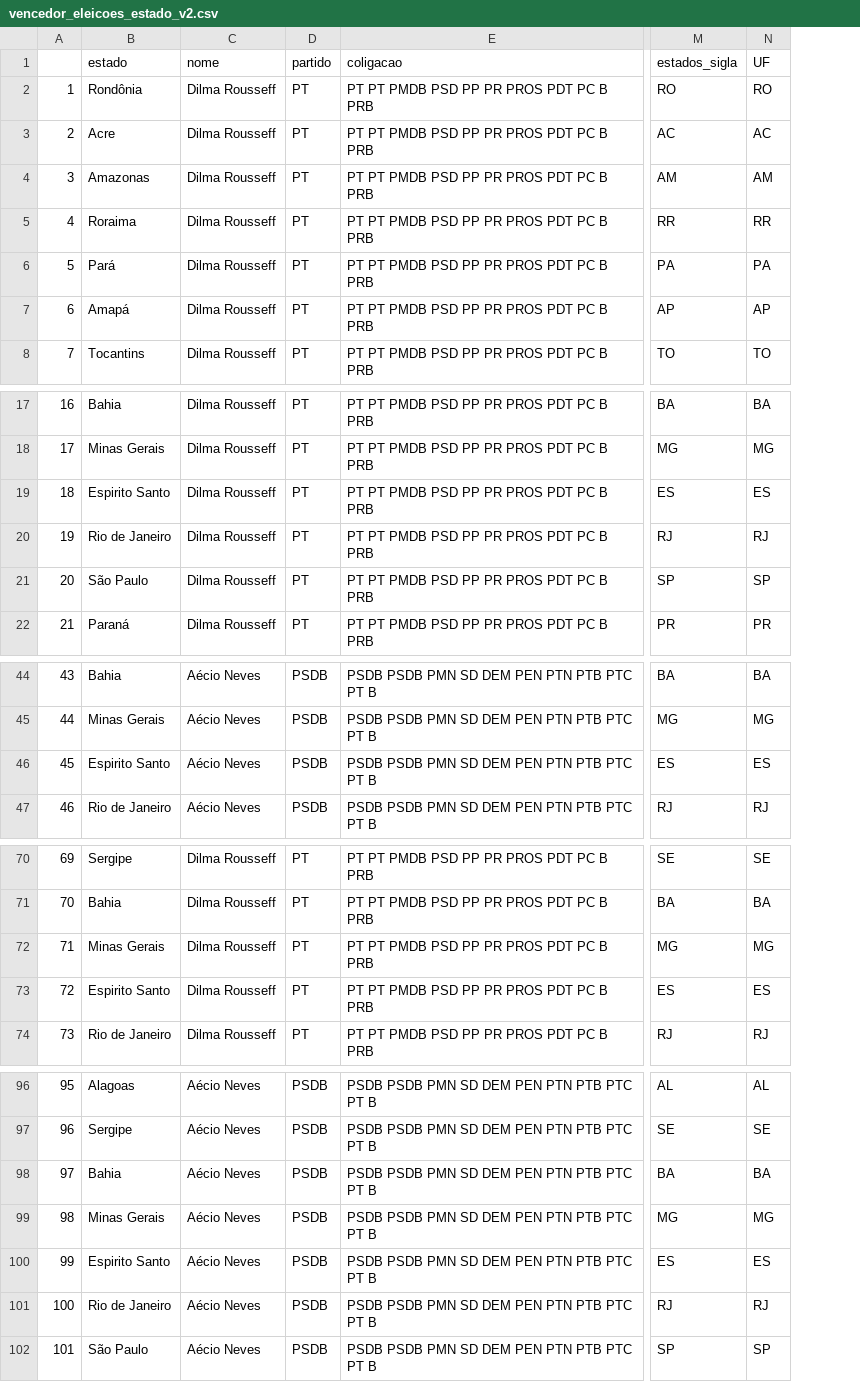
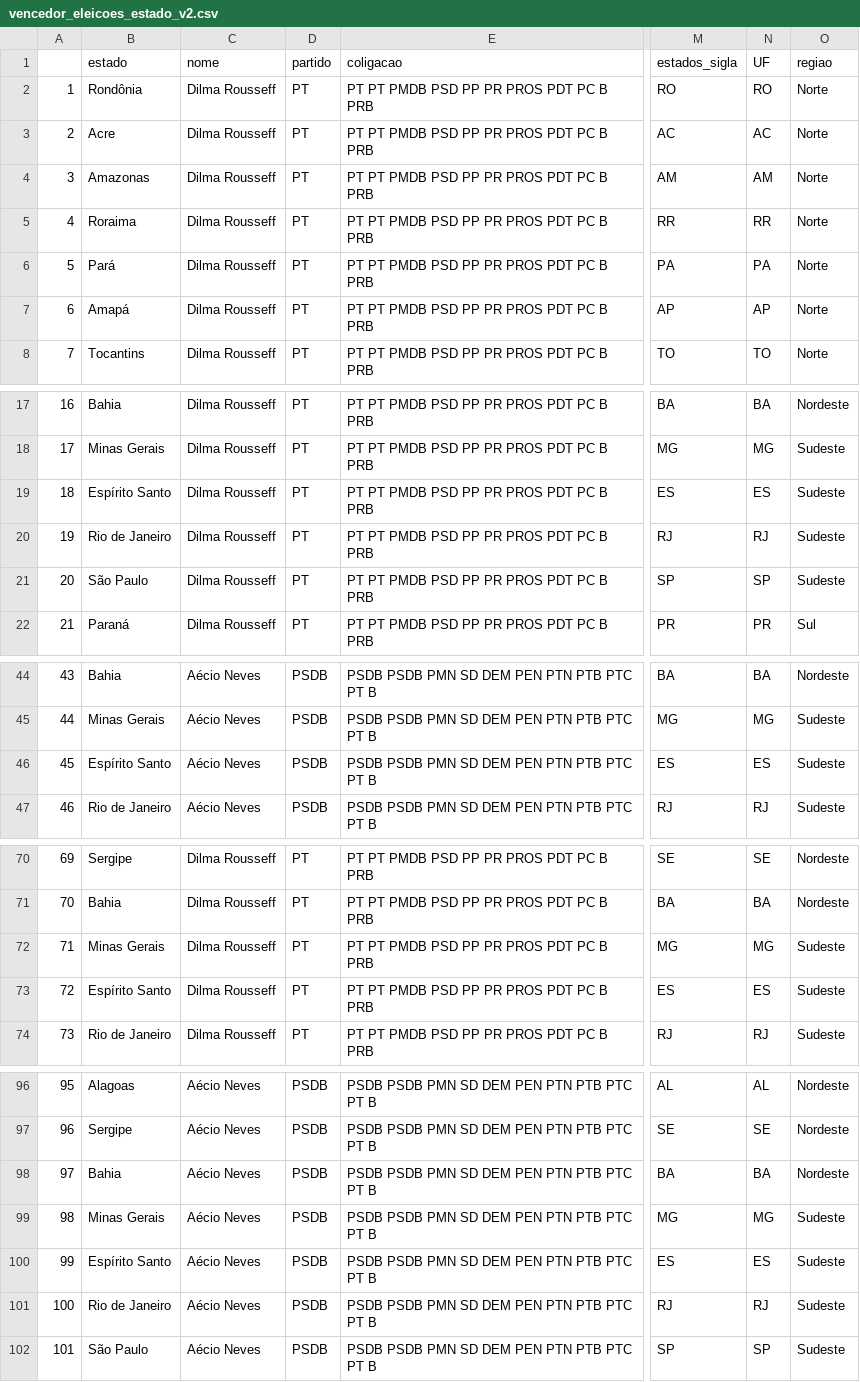
Before and after one commit to gabrielguim/some-csv, a CSV file: vencedor_eleicoes_estado_v2.csv, drawn as a sheet; only a part is shown, gaps mark what is left out; the diff names each change by its address in the sheet, - before the commit and + after, or states it on an @@ line.

Commit message:
adding new csv with oaksdoaksoauisdhiu21hd08912

```diff
--- a/vencedor_eleicoes_estado_v2.csv
+++ b/vencedor_eleicoes_estado_v2.csv
+column O (regiao), rows 2-8: all Norte; rows 17-22: Nordeste | Sudeste | Sudeste | Sudeste | Sudeste | Sul; rows 44-47: Nordeste | Sudeste | Sudeste | Sudeste; rows 70-74: Nordeste | Nordeste | Sudeste | Sudeste | Sudeste; rows 96-102: Nordeste | Nordeste | Nordeste | Sudeste | Sudeste | Sudeste | Sudeste
-B19 (estado): Espirito Santo
+B19 (estado): Espírito Santo
-B46 (estado): Espirito Santo
+B46 (estado): Espírito Santo
-B73 (estado): Espirito Santo
+B73 (estado): Espírito Santo
-B100 (estado): Espirito Santo
+B100 (estado): Espírito Santo
```
